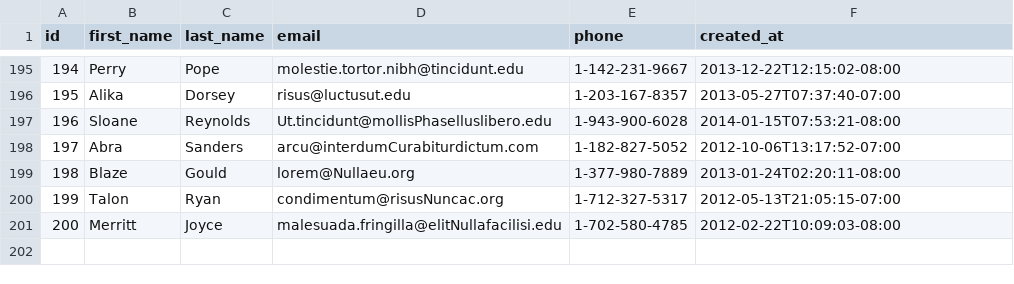
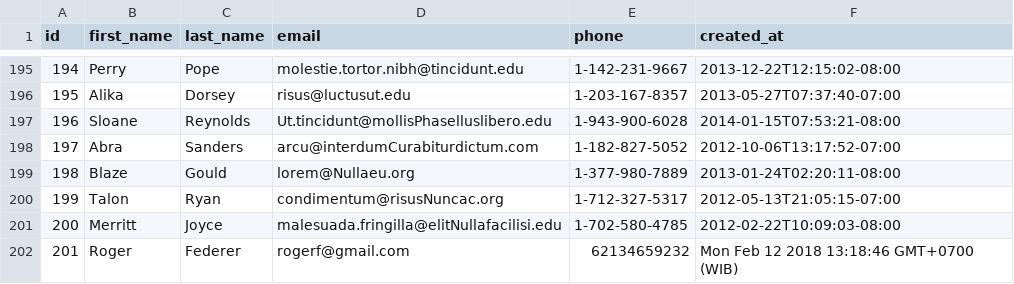
Before and after one commit to platinum-fox-2017/parsing-data-1, a CSV file: people.csv, drawn as a sheet; only a part is shown, gaps mark what is left out.

```diff
--- a/people.csv
+++ b/people.csv
@@ -201 +201,2 @@ id,first_name,last_name,email,phone,created_at
 200,Merritt,Joyce,malesuada.fringilla@elitNullafacilisi.edu,1-702-580-4785,2012-02-22T10:09:03-08:00
+201,Roger,Federer,rogerf@gmail.com,62134659232,Mon Feb 12 2018 13:18:46 GMT+0700 (WIB)
```
Also changed, not shown: 2 other files.
